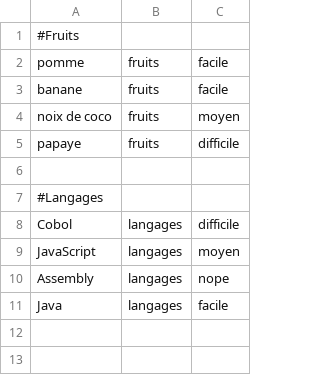
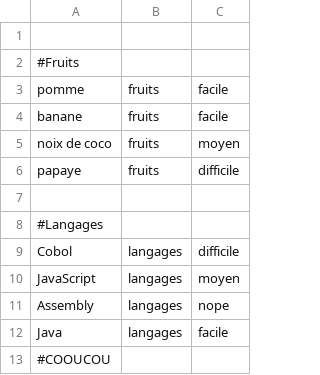
Before and after one commit to felix-hauger/hangman, a CSV file: dict.csv, drawn as a sheet; the diff names each change by its address in the sheet, - before the commit and + after, or states it on an @@ line.

```diff
--- a/dict.csv
+++ b/dict.csv
+row 1: (empty)
+row 13: #COOUCOU
```
Also changed, not shown: 1 other file.
